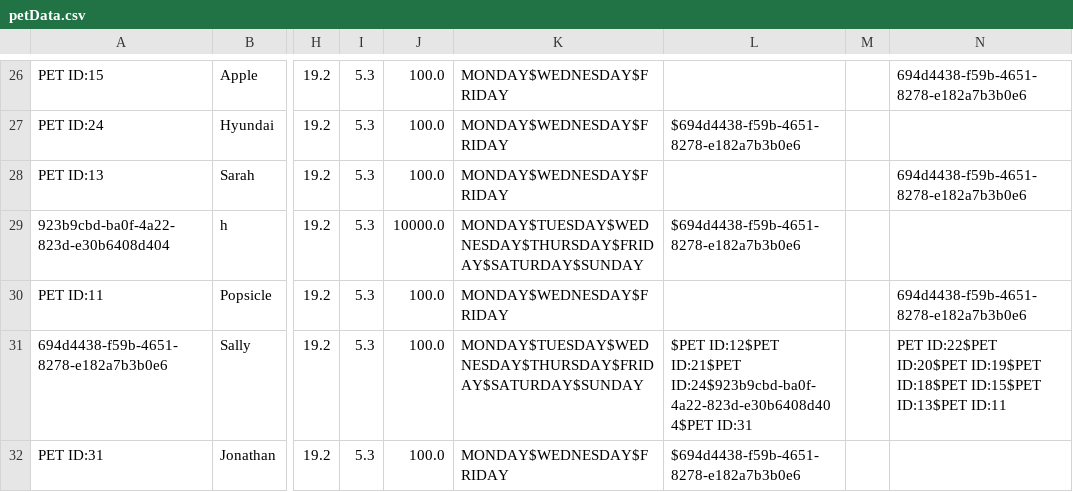
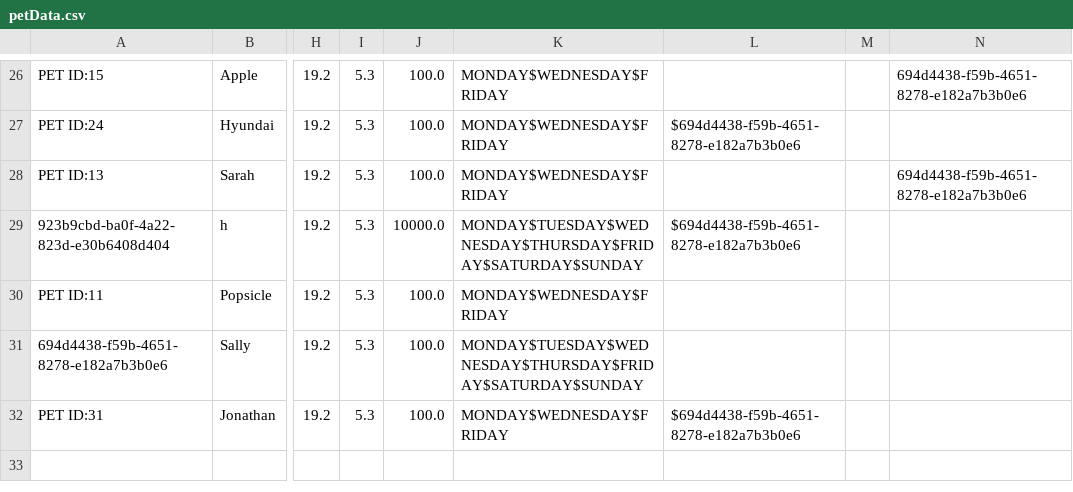
Before and after one commit to CSC207-2022F-UofT/course-project-pawject-l, a CSV file: src/main/java/data/petData.csv, drawn as a sheet; only a part is shown, gaps mark what is left out; the diff names each change by its address in the sheet, - before the commit and + after, or states it on an @@ line.

Commit message:
update to main

```diff
--- a/src/main/java/data/petData.csv
+++ b/src/main/java/data/petData.csv
-N30: 694d4438-f59b-4651-8278-e182a7b3b0e6
+N30: (empty)
-L31: $PET ID:12$PET ID:21$PET ID:24$923b9cbd-ba0f-4a22-823d-e30b6408d404$PET ID:31
+L31: (empty)
-N31: PET ID:22$PET ID:20$PET ID:19$PET ID:18$PET ID:15$PET ID:13$PET ID:11
+N31: (empty)
```
Also changed, not shown: 2 other files.
